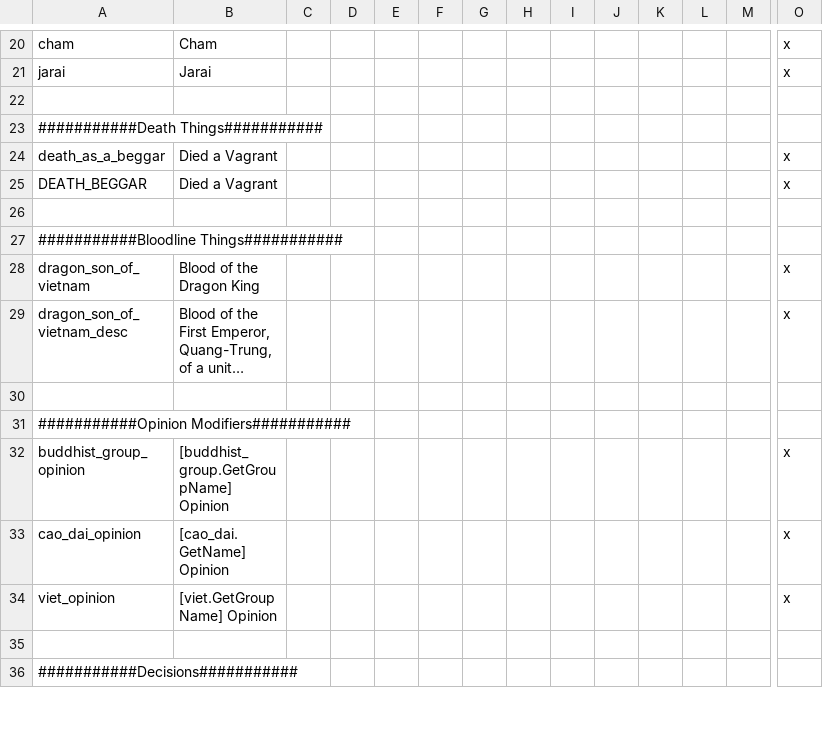
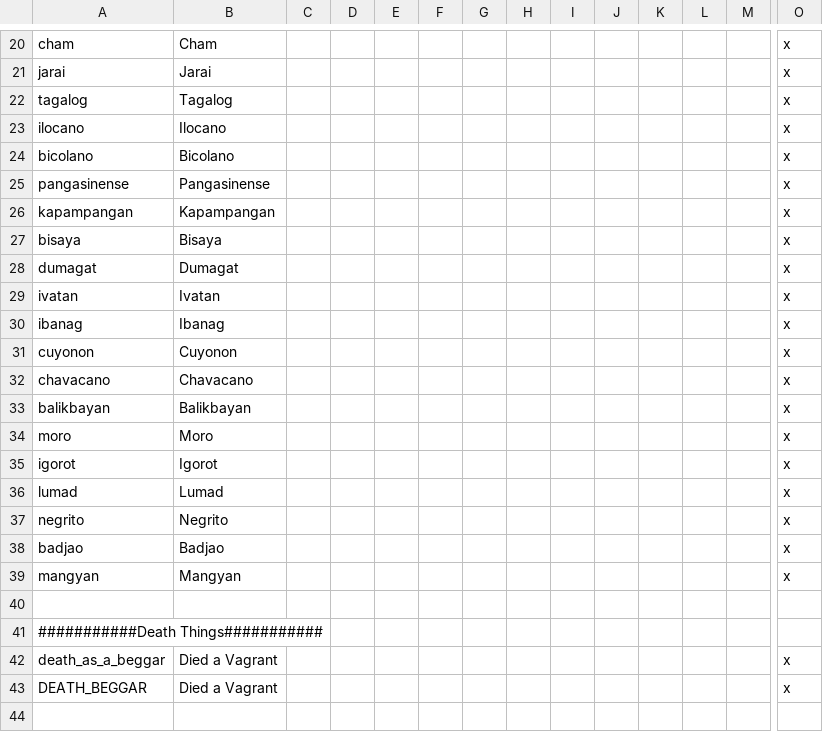
Before and after one commit to derdang/posttoyo, a CSV file: After the End Orientalis/localisation/00_asia.csv, drawn as a sheet; only a part is shown, gaps mark what is left out; the shorter side is filled out with more unchanged rows; long unchanged cells end in …; rows hold the shown columns only; the diff names each change by its address in the sheet, - before the commit and + after, or states it on an @@ line.

Commit message:
added Philippine culture localisations

```diff
--- a/After the End Orientalis/localisation/00_asia.csv
+++ b/After the End Orientalis/localisation/00_asia.csv
+row 22: tagalog | Tagalog |  |  |  |  |  |  |  |  |  |  |  | x
+row 23: ilocano | Ilocano |  |  |  |  |  |  |  |  |  |  |  | x
+row 24: bicolano | Bicolano |  |  |  |  |  |  |  |  |  |  |  | x
+row 25: pangasinense | Pangasinense |  |  |  |  |  |  |  |  |  |  |  | x
+row 26: kapampangan | Kapampangan |  |  |  |  |  |  |  |  |  |  |  | x
+row 27: bisaya | Bisaya |  |  |  |  |  |  |  |  |  |  |  | x
+row 28: dumagat | Dumagat |  |  |  |  |  |  |  |  |  |  |  | x
+row 29: ivatan | Ivatan |  |  |  |  |  |  |  |  |  |  |  | x
+row 30: ibanag | Ibanag |  |  |  |  |  |  |  |  |  |  |  | x
+row 31: cuyonon | Cuyonon |  |  |  |  |  |  |  |  |  |  |  | x
+row 32: chavacano | Chavacano |  |  |  |  |  |  |  |  |  |  |  | x
+row 33: balikbayan | Balikbayan |  |  |  |  |  |  |  |  |  |  |  | x
+row 34: moro | Moro |  |  |  |  |  |  |  |  |  |  |  | x
+row 35: igorot | Igorot |  |  |  |  |  |  |  |  |  |  |  | x
+row 36: lumad | Lumad |  |  |  |  |  |  |  |  |  |  |  | x
+row 37: negrito | Negrito |  |  |  |  |  |  |  |  |  |  |  | x
+row 38: badjao | Badjao |  |  |  |  |  |  |  |  |  |  |  | x
+row 39: mangyan | Mangyan |  |  |  |  |  |  |  |  |  |  |  | x
```
